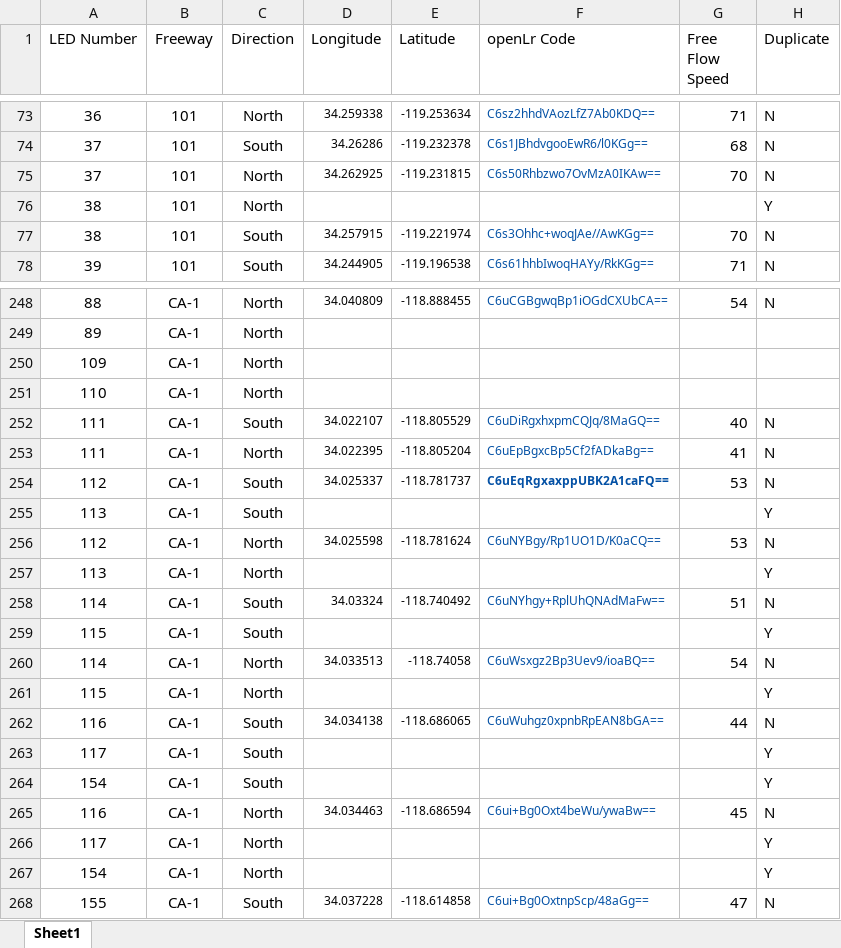
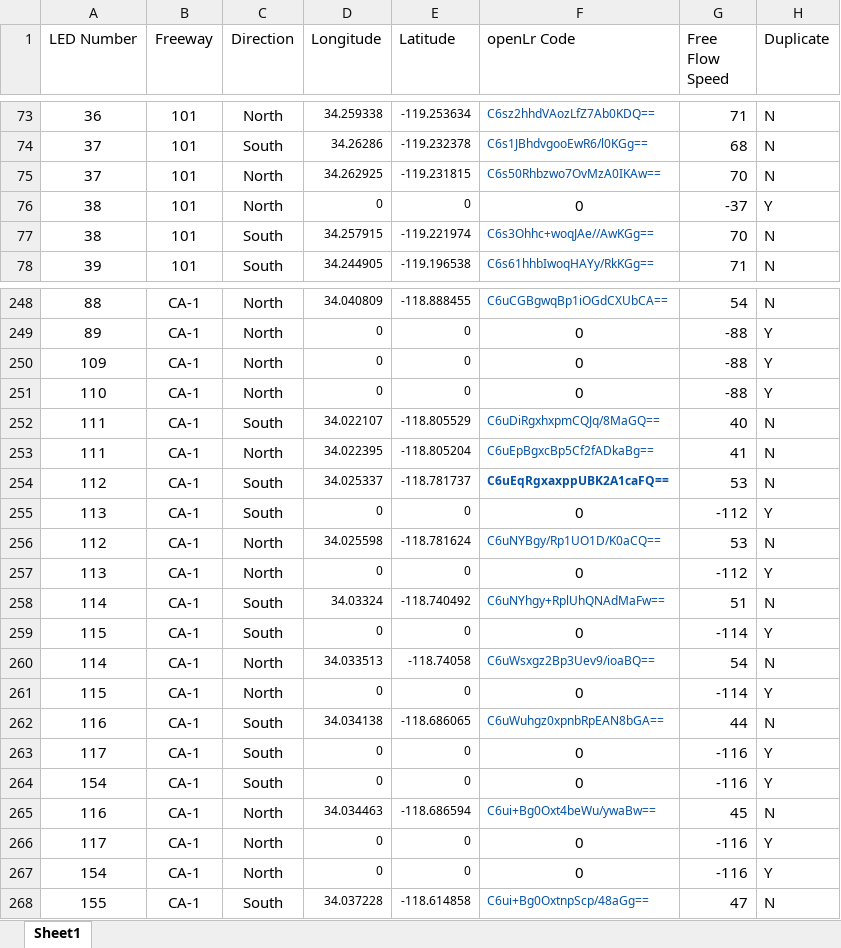
Before and after one commit to zinkwazi/traffic-pcb-sb, an Excel workbook: led_locations.xlsx, sheet Sheet1, drawn as a sheet; only a part is shown, gaps mark what is left out; values as stored, in another font and other column widths than the file's, no borders; the diff covers the shown part only; the diff names each change by its address in the sheet, - before the commit and + after, or states it on an @@ line.

```diff
--- a/led_locations.xlsx (sheet Sheet1)
+++ b/led_locations.xlsx (sheet Sheet1)
-D76 (Longitude): (empty)
+D76 (Longitude): 0
-E76 (Latitude): (empty)
+E76 (Latitude): 0
-F76 (openLr Code): (empty)
+F76 (openLr Code): 0
-G76 (Free Flow Speed): (empty)
+G76 (Free Flow Speed): -37
-D249:D251 (Longitude): (empty)
+D249:D251 (Longitude): 0
-E249:E251 (Latitude): (empty)
+E249:E251 (Latitude): 0
-F249:F251 (openLr Code): (empty)
+F249:F251 (openLr Code): 0
-G249:G251 (Free Flow Speed): (empty)
+G249:G251 (Free Flow Speed): -88
-H249:H251 (Duplicate): (empty)
+H249:H251 (Duplicate): Y
-D255 (Longitude): (empty)
+D255 (Longitude): 0
-E255 (Latitude): (empty)
+E255 (Latitude): 0
-F255 (openLr Code): (empty)
+F255 (openLr Code): 0
-G255 (Free Flow Speed): (empty)
+G255 (Free Flow Speed): -112
-D257 (Longitude): (empty)
+D257 (Longitude): 0
-E257 (Latitude): (empty)
+E257 (Latitude): 0
-F257 (openLr Code): (empty)
+F257 (openLr Code): 0
-G257 (Free Flow Speed): (empty)
+G257 (Free Flow Speed): -112
-D259 (Longitude): (empty)
+D259 (Longitude): 0
-E259 (Latitude): (empty)
+E259 (Latitude): 0
-F259 (openLr Code): (empty)
+F259 (openLr Code): 0
-G259 (Free Flow Speed): (empty)
+G259 (Free Flow Speed): -114
-D261 (Longitude): (empty)
+D261 (Longitude): 0
-E261 (Latitude): (empty)
+E261 (Latitude): 0
-F261 (openLr Code): (empty)
+F261 (openLr Code): 0
-G261 (Free Flow Speed): (empty)
+G261 (Free Flow Speed): -114
-D263:D264 (Longitude): (empty)
+D263:D264 (Longitude): 0
-E263:E264 (Latitude): (empty)
+E263:E264 (Latitude): 0
-F263:F264 (openLr Code): (empty)
+F263:F264 (openLr Code): 0
-G263:G264 (Free Flow Speed): (empty)
+G263:G264 (Free Flow Speed): -116
-D266:D267 (Longitude): (empty)
+D266:D267 (Longitude): 0
-E266:E267 (Latitude): (empty)
+E266:E267 (Latitude): 0
-F266:F267 (openLr Code): (empty)
+F266:F267 (openLr Code): 0
-G266:G267 (Free Flow Speed): (empty)
+G266:G267 (Free Flow Speed): -116
```
Also changed, not shown: 396 edited cells elsewhere in this sheet, 1 other file.
